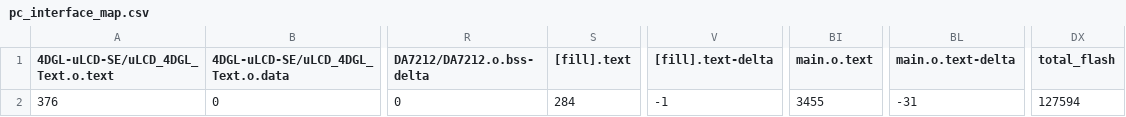
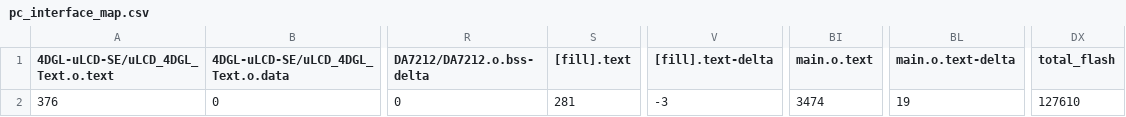
Before and after one commit to MingShiuanSung/Midterm-Project, a CSV file: pc_interface/BUILD/K66F/GCC_ARM-AUDIO/pc_interface_map.csv, drawn as a sheet; only a part is shown, gaps mark what is left out; the diff names each change by its address in the sheet, - before the commit and + after, or states it on an @@ line.

```diff
--- a/pc_interface/BUILD/K66F/GCC_ARM-AUDIO/pc_interface_map.csv
+++ b/pc_interface/BUILD/K66F/GCC_ARM-AUDIO/pc_interface_map.csv
-S2 ([fill].text): 284
+S2 ([fill].text): 281
-V2 ([fill].text-delta): -1
+V2 ([fill].text-delta): -3
-BI2 (main.o.text): 3455
+BI2 (main.o.text): 3474
-BL2 (main.o.text-delta): -31
+BL2 (main.o.text-delta): 19
-DX2 (total_flash): 127594
+DX2 (total_flash): 127610
```
Also changed, not shown: 10 other files.
